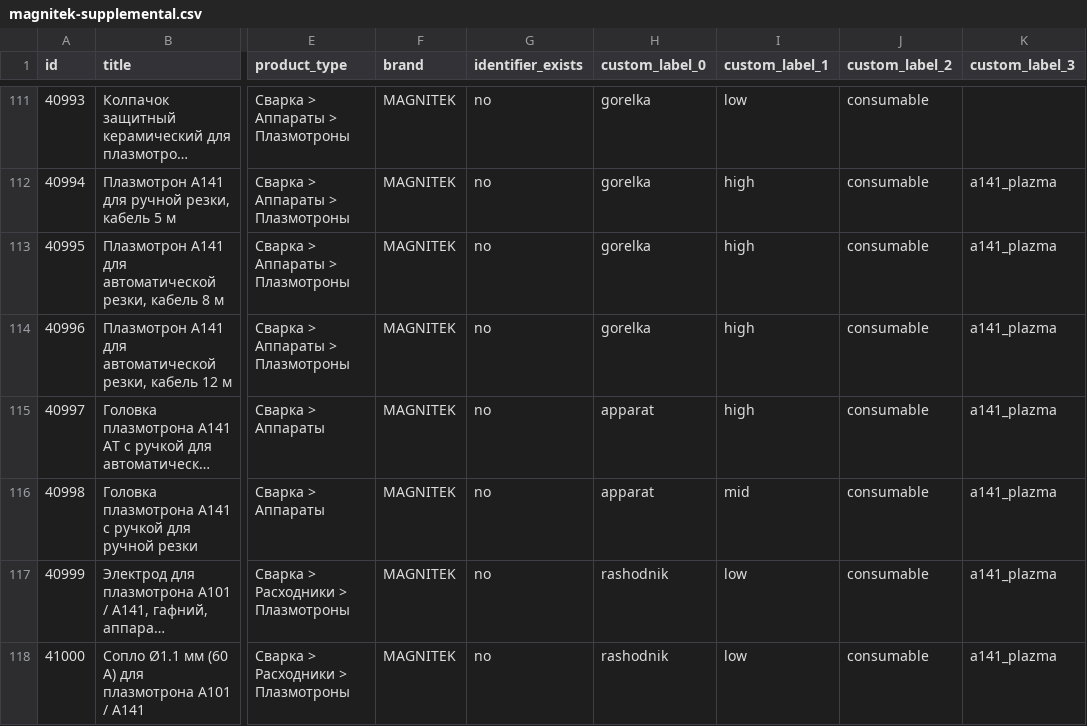
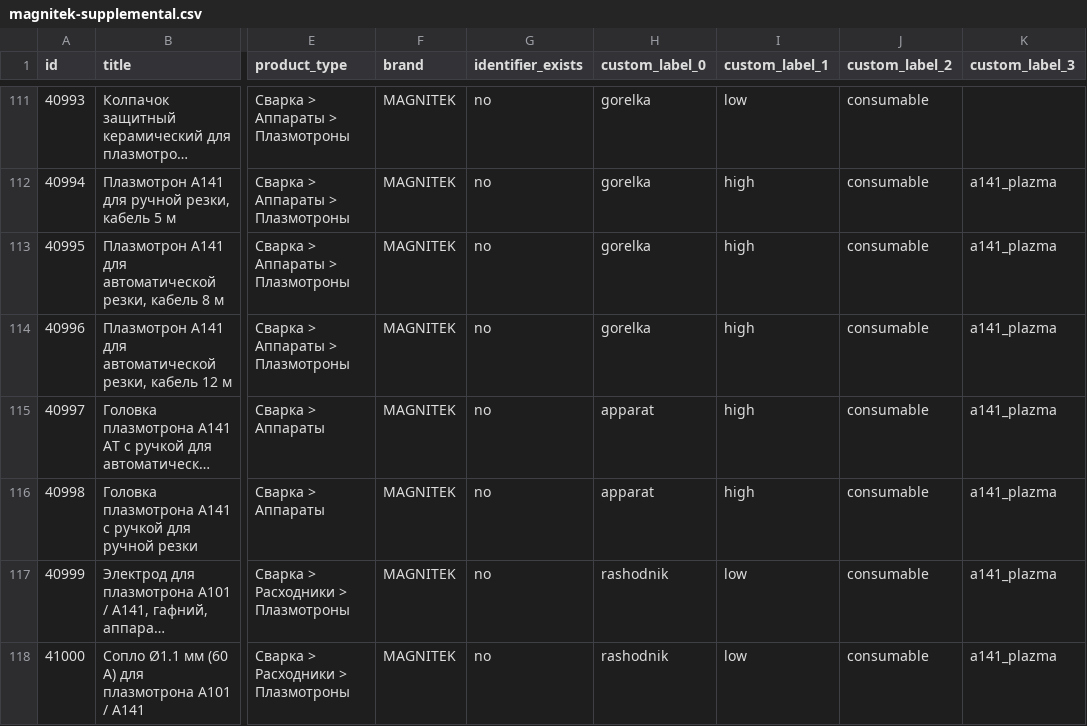
Before and after one commit to killertrafic-lgtm/magnitek-feed-cleaner, a CSV file: docs/magnitek-supplemental.csv, drawn as a sheet; only a part is shown, gaps mark what is left out; long unchanged cells end in …; the diff names each change by its address in the sheet, - before the commit and + after, or states it on an @@ line.

```diff
--- a/docs/magnitek-supplemental.csv
+++ b/docs/magnitek-supplemental.csv
-I116 (custom_label_1): mid
+I116 (custom_label_1): high
```
